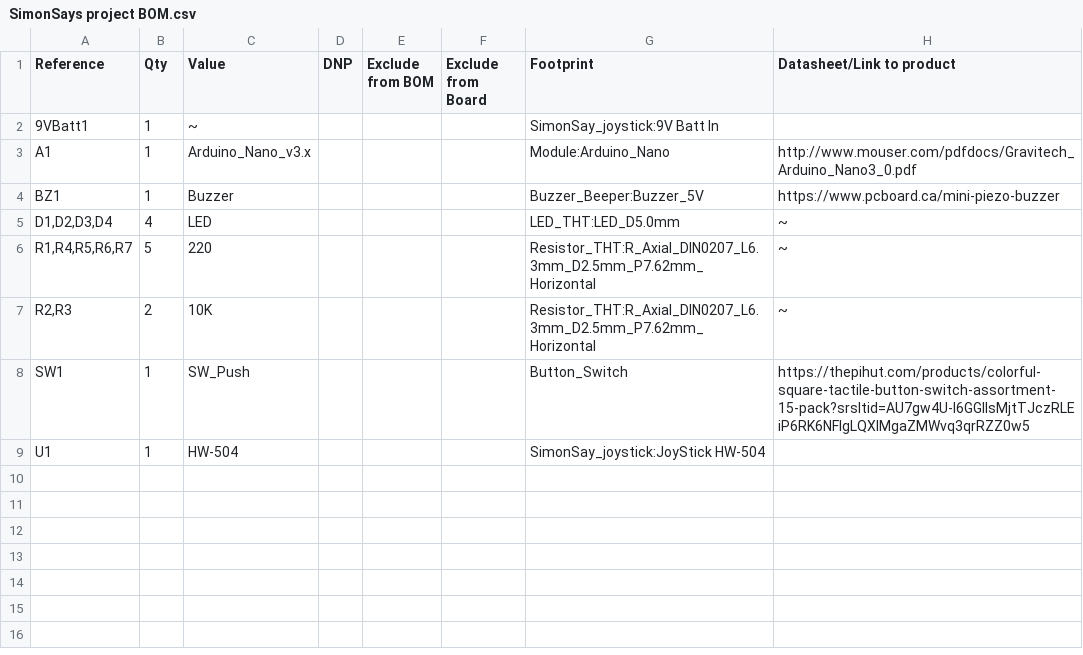
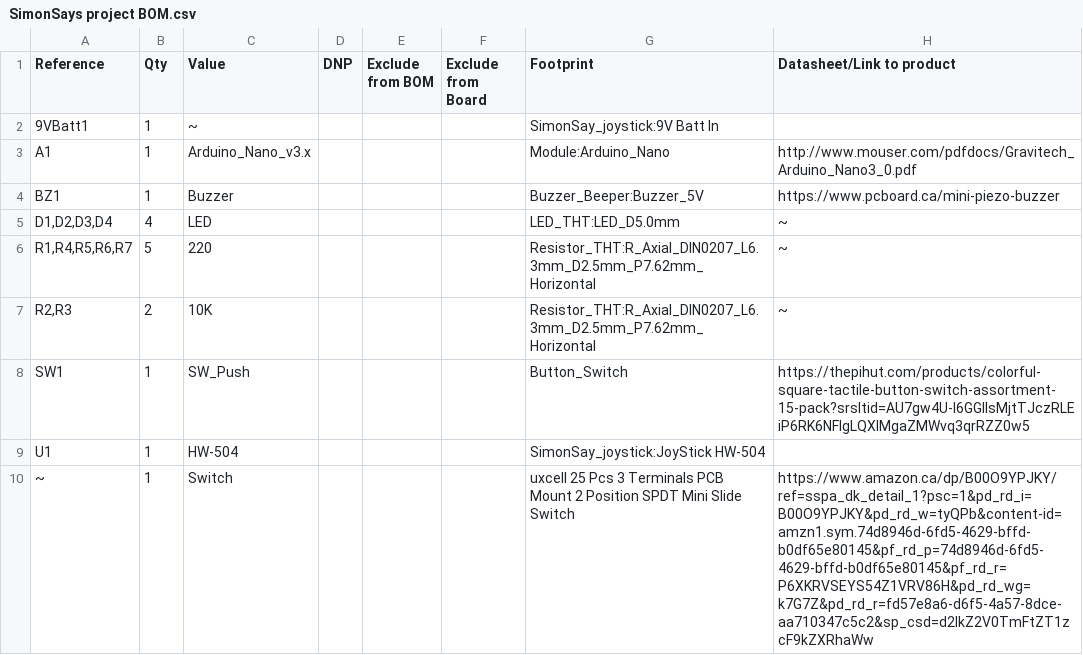
Before and after one commit to Myles-Brown/Simon-With-a-3D-Printed-Controller-and-Joystick, a CSV file: Hardware/SimonSays project BOM.csv, drawn as a sheet.

Commit message:
Add new switch component to BOM

```diff
--- a/Hardware/SimonSays project BOM.csv
+++ b/Hardware/SimonSays project BOM.csv
@@ -9 +9,2 @@
 "U1","1","HW-504","","","","SimonSay_joystick:JoyStick HW-504",""
+"~","1","Switch","","","","uxcell 25 Pcs 3 Terminals PCB Mount 2 Position SPDT Mini Slide Switch","https://www.amazon.ca/dp/B00O9YPJKY/ref=sspa_dk_detail_1?psc=1&pd_rd_i=B00O9YPJKY&pd_rd_w=tyQPb&content-id=amzn1.sym.74d8946d-6fd5-4629-bffd-b0df65e80145&pf_rd_p=74d8946d-6fd5-4629-bffd-b0df65e80145&pf_rd_r=P6XKRVSEYS54Z1VRV86H&pd_rd_wg=k7G7Z&pd_rd_r=fd57e8a6-d6f5-4a57-8dce-aa710347c5c2&sp_csd=d2lkZ2V0TmFtZT1zcF9kZXRhaWw"
```
